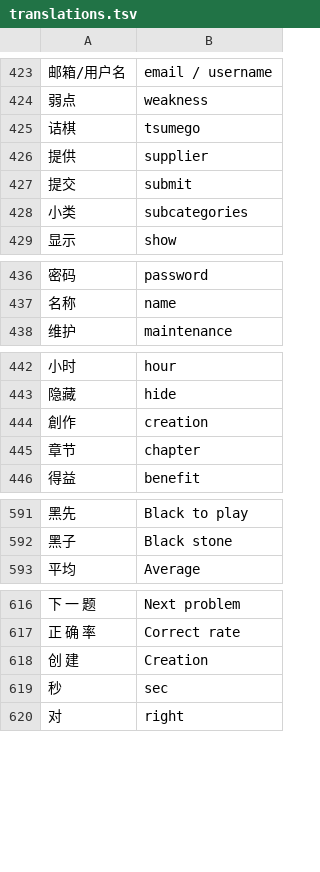
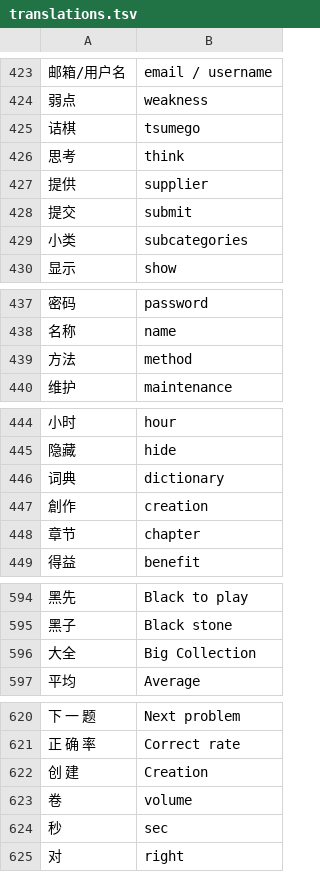
Before and after one commit to danubedataflow/101weiqiLocalizer, a TSV file: translations.tsv, drawn as a sheet; only a part is shown, gaps mark what is left out; the diff covers the shown part only; the diff names each change by its address in the sheet, - before the commit and + after, or states it on an @@ line.

Commit message:
added more translations

```diff
--- a/translations.tsv
+++ b/translations.tsv
+row 426: 思考 | think
+row 439: 方法 | method
+row 446: 词典 | dictionary
+row 596: 大全 | Big Collection
+row 623: 卷 | volume
```
Also changed, not shown: 1 added row elsewhere in this file, 1 other file.
